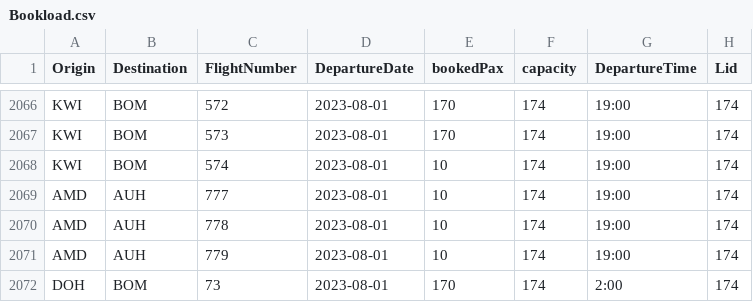
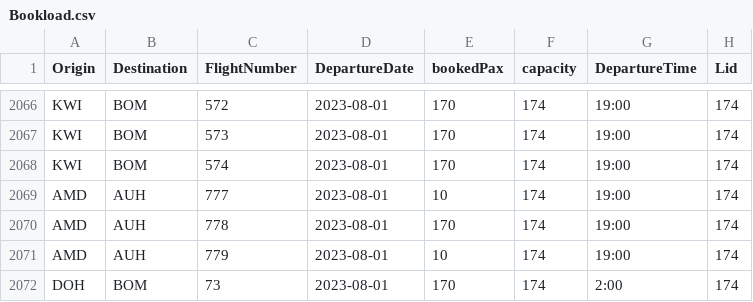
Before and after one commit to vivekbolla123/rm-allocation-serverless-funcs, a CSV file: QPDynamicAllocation/testcases/input/Bookload.csv, drawn as a sheet; only a part is shown, gaps mark what is left out; the diff names each change by its address in the sheet, - before the commit and + after, or states it on an @@ line.

```diff
--- a/QPDynamicAllocation/testcases/input/Bookload.csv
+++ b/QPDynamicAllocation/testcases/input/Bookload.csv
-E2068 (bookedPax): 10
+E2068 (bookedPax): 170
-E2070 (bookedPax): 10
+E2070 (bookedPax): 170
```
Also changed, not shown: QPDynamicAllocation/testcases/input/MarketList.csv, QPDynamicAllocation/testcases/input/Marketlist_international.csv, 10 other files.
